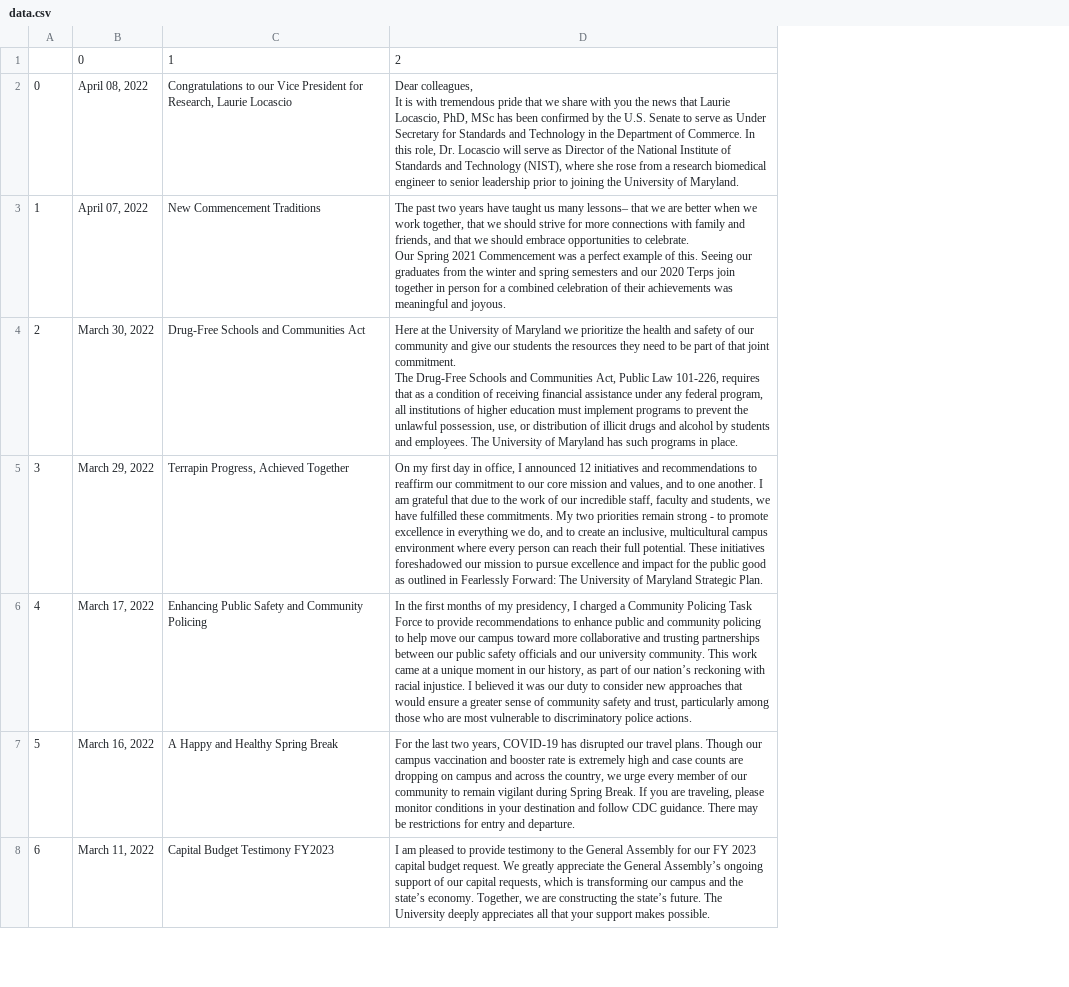
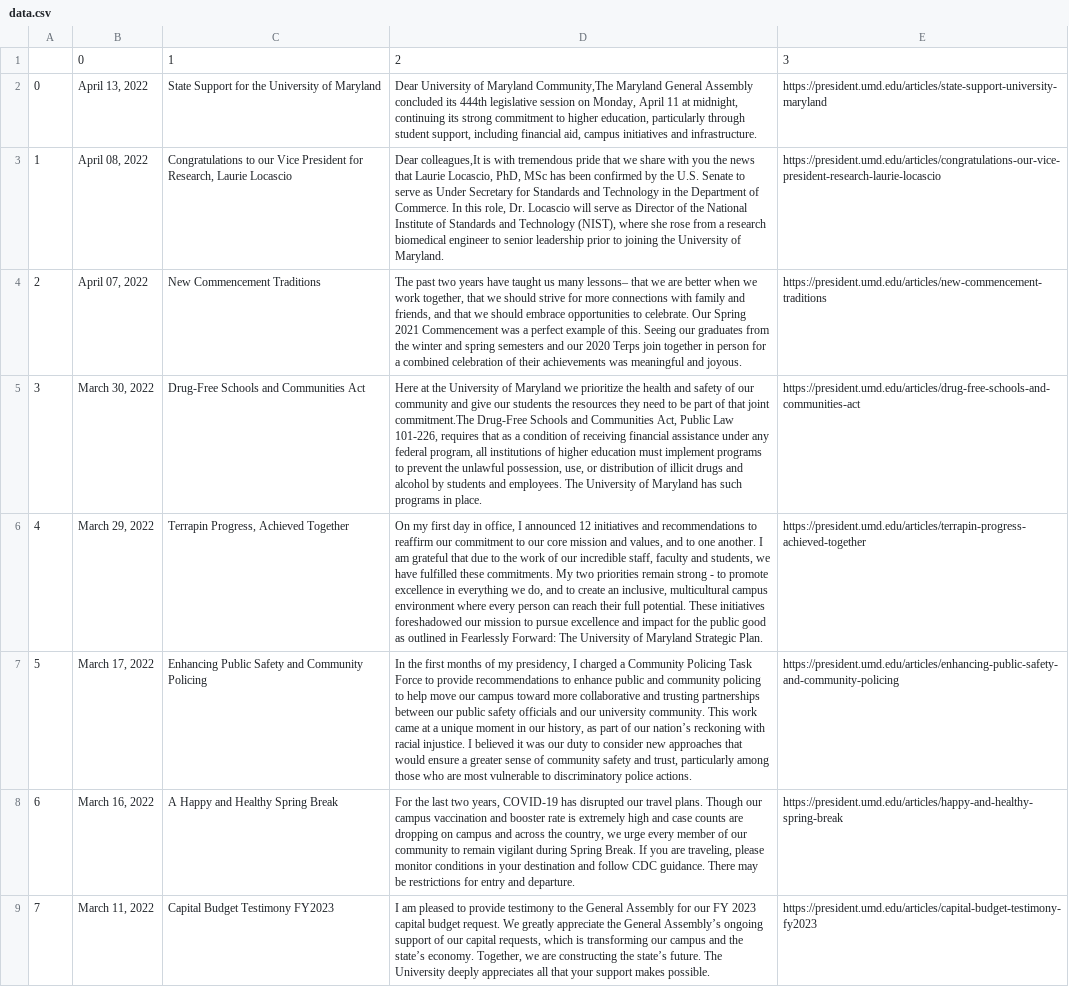
Before and after one commit to rinatorch/umd-email-bot, a CSV file: Code/data.csv, drawn as a sheet; only a part is shown; addresses are those after the commit; ↵ is a line break in a cell; the diff covers the shown part only; the diff names each change by its address in the sheet, - before the commit and + after, or states it on an @@ line.

```diff
--- a/Code/data.csv
+++ b/Code/data.csv
+column E, row 1: 3; rows 3-9: https://president.umd.edu/articles/congratulations-our-vice-president-research-laurie-locascio | https://president.umd.edu/articles/new-commencement-traditions | https://president.umd.edu/articles/drug-free-schools-and-communities-act | https://president.umd.edu/articles/terrapin-progress-achieved-together | https://president.umd.edu/articles/enhancing-public-safety-and-community-policing | https://president.umd.edu/articles/happy-and-healthy-spring-break | https://president.umd.edu/articles/capital-budget-testimony-fy2023
+row 2: 0 | April 13, 2022 | State Support for the University of Maryland | Dear University of Maryland Community,The Maryland General Assembly concluded its 444th legislative session on Monday, April 11 at midnight, continuing its strong commitment to higher education, particularly through student support, including financial aid, campus initiatives and infrastructure. | https://president.umd.edu/articles/state-support-university-maryland
@@ column A renumbered between rows 3 and 11 @@
-D3: Dear colleagues, ↵ It is with…
+D3: Dear colleagues,It is with…
-D4: …and joyous.
+D4: …and joyous.
-D5: …that joint commitment. ↵ The Drug-Free Schools…
+D5: …that joint commitment.The Drug-Free Schools…
```
Also changed, not shown: 1 removed row elsewhere in this file, 2 other files.
